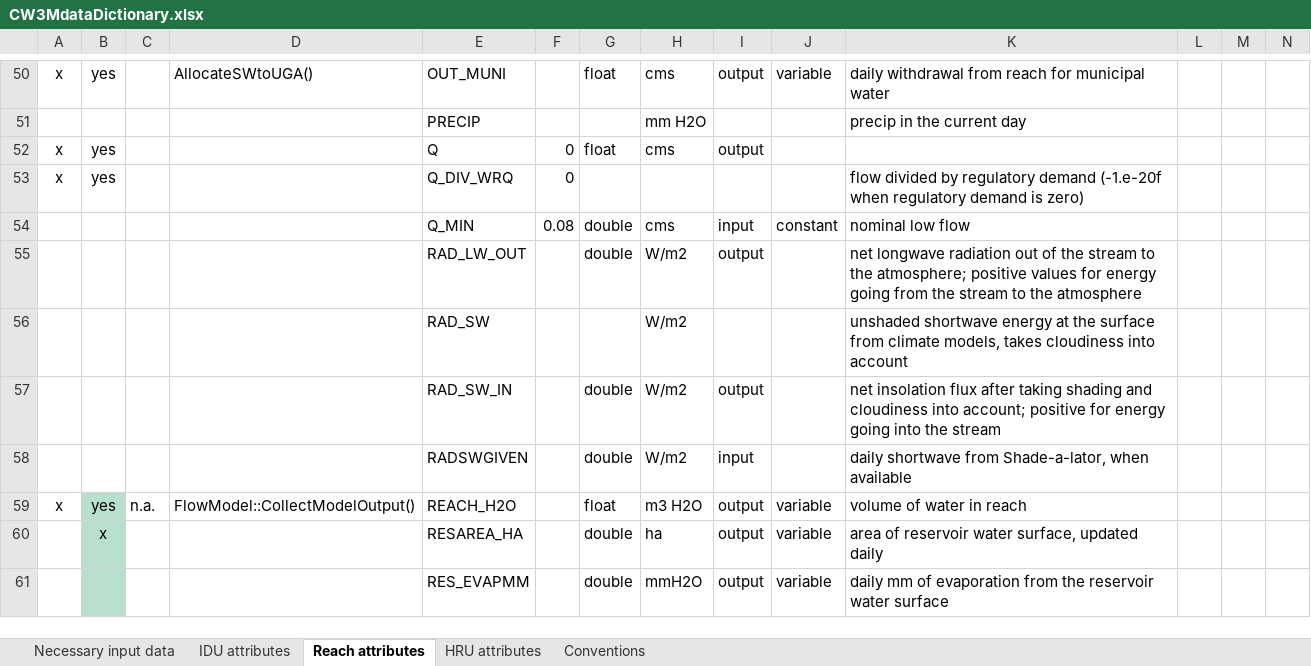
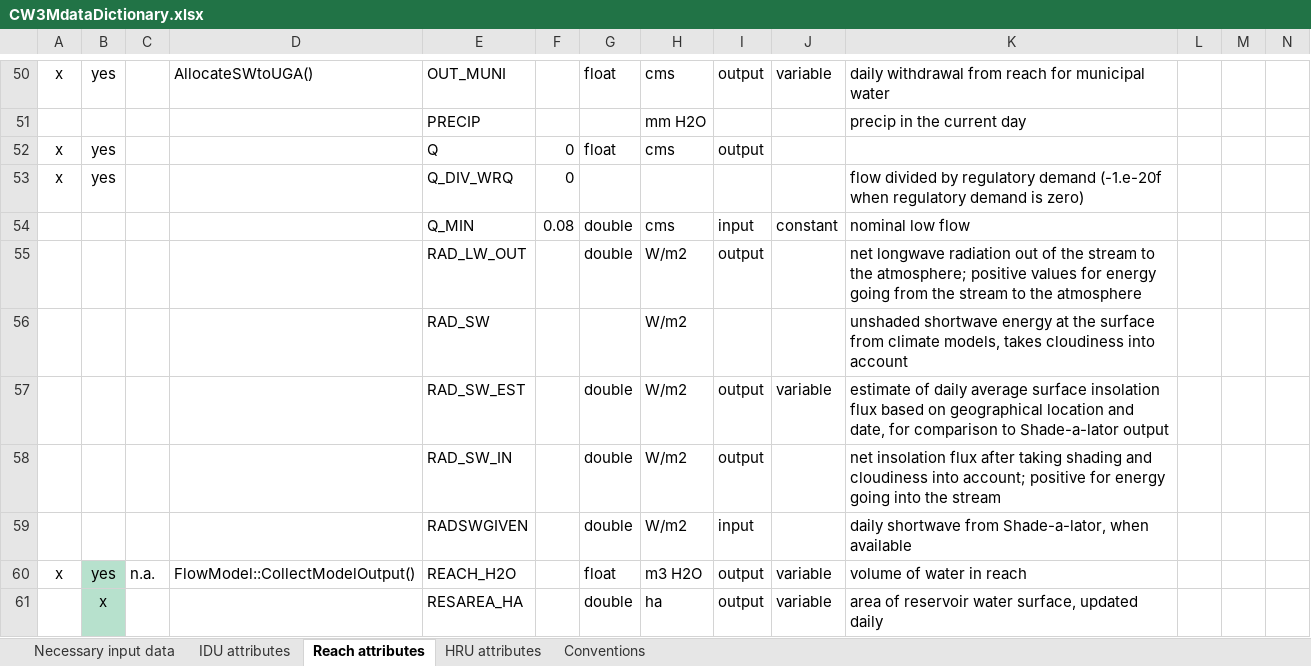
Before and after one commit to DavidConklin1947/CW3M, an Excel workbook: DataCW3M/CW3MdigitalHandbook/CW3MdataDictionary.xlsx, sheet Reach attributes, drawn as a sheet; only a part is shown, gaps mark what is left out; the shorter side is filled out with more unchanged rows; values as stored, in another font and other column widths than the file's, no borders; conditional formats not drawn; the diff names each change by its address in the sheet, - before the commit and + after, or states it on an @@ line.

Commit message:
Work on reconciling CW3M output with Shade-a-lator output. FLOWreports_McKenzie.xml - Delete some obsolete reports. Reporter_McKenzie.xml - Add REP Forest Disturbance Report. SimulationScenarios.xml - Add Clearcut_above_1000m scenario. Flow.cpp, .h - Add TopoSetting::VegShade_pct(). Make TopoSetting::SolarDeclination_deg() static. Add a static version of TopoSetting::SolarElev_deg(). Add extensive comments to VegElevNS_deg(). Add four columns to the ReachInsolationData.csv file: KCAL_GIVEN, KCAL_CALCULATED, KCAL_DIFF_PCT, and RAD_SW_EST. Correct bugs in the calculation of effective reach lengths related to negative values of overlap_m.

```diff
--- a/DataCW3M/CW3MdigitalHandbook/CW3MdataDictionary.xlsx (sheet Reach attributes)
+++ b/DataCW3M/CW3MdigitalHandbook/CW3MdataDictionary.xlsx (sheet Reach attributes)
+row 57:  |  |  |  | RAD_SW_EST |  | double | W/m2 | output | variable | estimate of daily average surface insolation flux based on geographical location and date, for comparison to Shade-a-lator output
```
Also changed, not shown: 5 other files.
